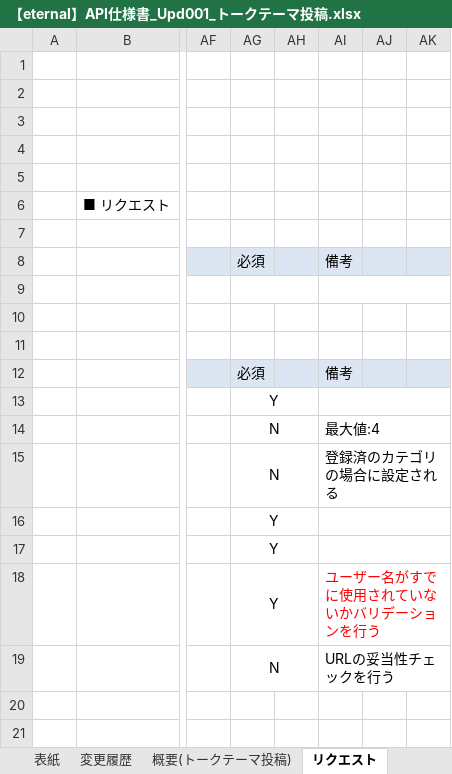
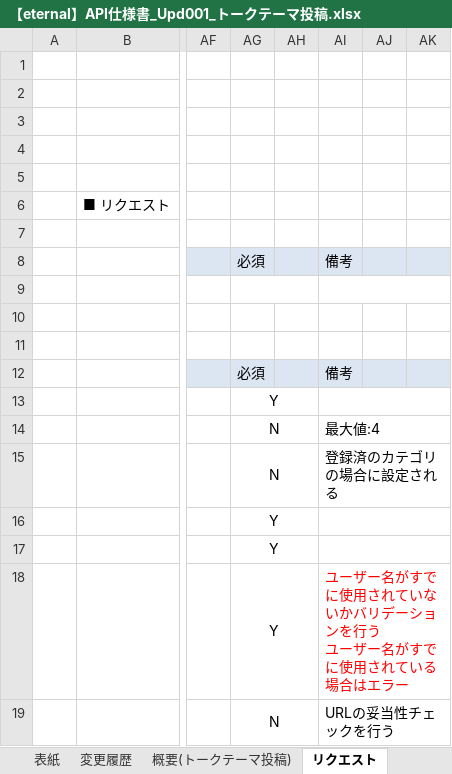
Before and after one commit to eternalhiima/documents, an Excel workbook: 20.開発/60.API/20.API仕様書/【eternal】API仕様書_Upd001_トークテーマ投稿.xlsx, sheet リクエスト, drawn as a sheet; only a part is shown, gaps mark what is left out; values as stored, in another font and other column widths than the file's, no borders; charts and pictures not drawn; ↵ is a line break in a cell; the diff names each change by its address in the sheet, - before the commit and + after, or states it on an @@ line.

```diff
--- a/20.開発/60.API/20.API仕様書/【eternal】API仕様書_Upd001_トークテーマ投稿.xlsx (sheet リクエスト)
+++ b/20.開発/60.API/20.API仕様書/【eternal】API仕様書_Upd001_トークテーマ投稿.xlsx (sheet リクエスト)
-AI18: ユーザー名がすでに使用されていないかバリデーションを行う
+AI18: ユーザー名がすでに使用されていないかバリデーションを行う ↵ ユーザー名がすでに使用されている場合はエラー
```
Also changed, not shown: 20.開発/40.機能一覧/【eternal】機能一覧.xlsx, 2 other files.
